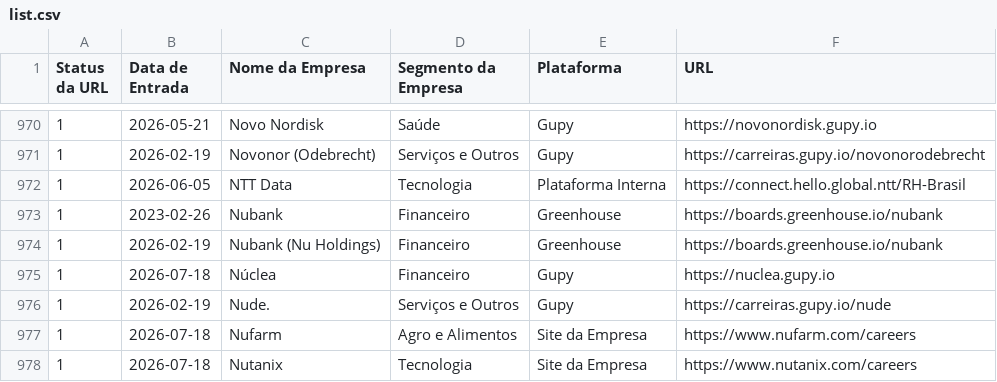
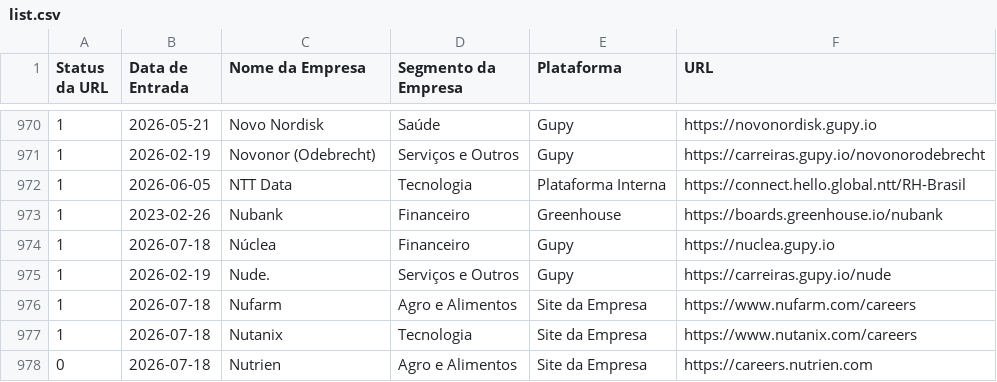
Before and after one commit to eualannascimento/list-work-with-us, a CSV file: src/data/input/list.csv, drawn as a sheet; only a part is shown, gaps mark what is left out; the shorter side is filled out with more unchanged rows; the diff names each change by its address in the sheet, - before the commit and + after, or states it on an @@ line.

```diff
--- a/src/data/input/list.csv
+++ b/src/data/input/list.csv
-row 974: 1 | 2026-02-19 | Nubank (Nu Holdings) | Financeiro | Greenhouse | https://boards.greenhouse.io/nubank
```
Also changed, not shown: 1 other file.
